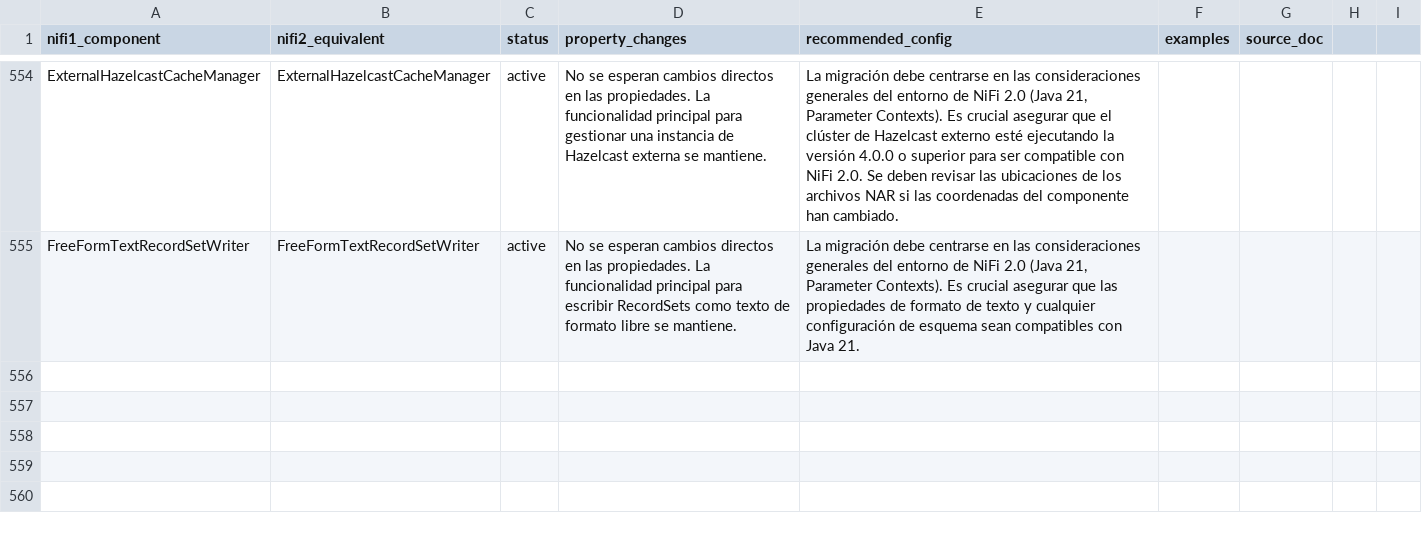
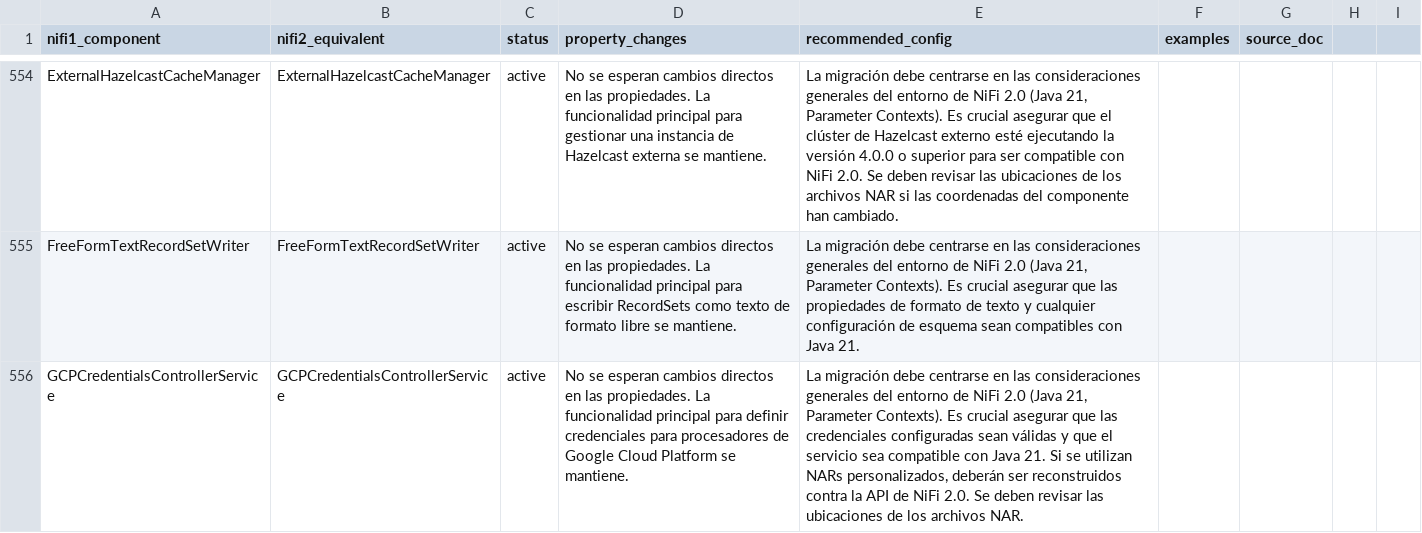
Before and after one commit to Bootcamp-IA-P4/nifi-migrator-ai, a CSV file: backend/data/migration_plan.csv, drawn as a sheet; only a part is shown, gaps mark what is left out; the diff names each change by its address in the sheet, - before the commit and + after, or states it on an @@ line.

Commit message:
feat: Add migration details for GCPCredentialsControllerService

```diff
--- a/backend/data/migration_plan.csv
+++ b/backend/data/migration_plan.csv
+row 556: GCPCredentialsControllerService | GCPCredentialsControllerService | active | No se esperan cambios directos en las propiedades. La funcionalidad principal para definir credenciales para procesadores de Google Cloud Platform se mantiene. | La migración debe centrarse en las consideraciones generales del entorno de NiFi 2.0 (Java 21, Parameter Contexts). Es crucial asegurar que las credenciales configuradas sean válidas y que el servicio sea compatible con Java 21. Si se utilizan NARs personalizados, deberán ser reconstruidos contra la API de NiFi 2.0. Se deben revisar las ubicaciones de los archivos NAR.
```
